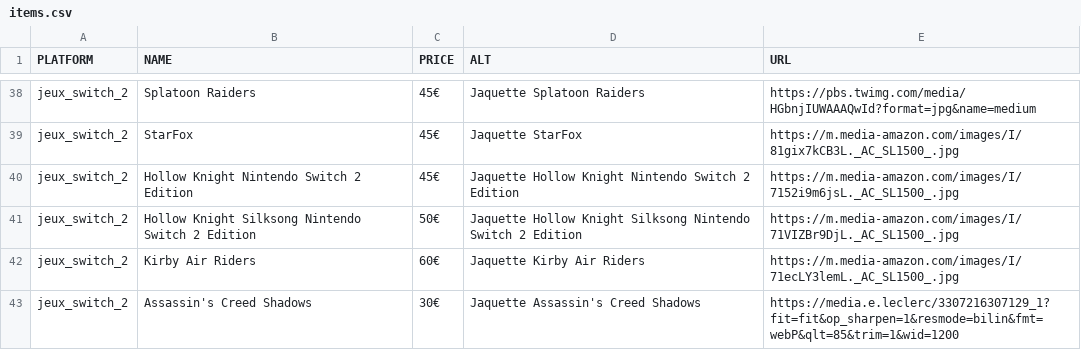
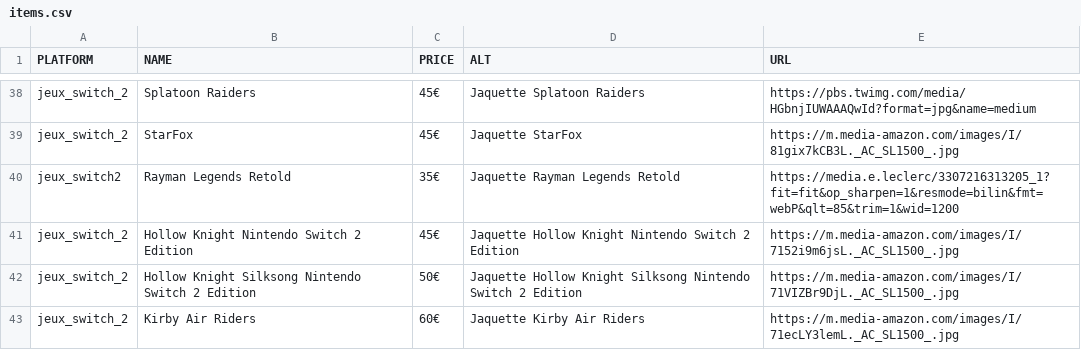
Before and after one commit to Matbaldi/Listes, a CSV file: assets/csv/items.csv, drawn as a sheet; only a part is shown, gaps mark what is left out; the shorter side is filled out with more unchanged rows; the diff names each change by its address in the sheet, - before the commit and + after, or states it on an @@ line.

Commit message:
Add 'Rayman Legends Retold' to items.csv
Added new item 'Rayman Legends Retold' with details.

```diff
--- a/assets/csv/items.csv
+++ b/assets/csv/items.csv
+row 40: jeux_switch2 | Rayman Legends Retold | 35€ | Jaquette Rayman Legends Retold | https://media.e.leclerc/3307216313205_1?fit=fit&op_sharpen=1&resmode=bilin&fmt=webP&qlt=85&trim=1&wid=1200
```
